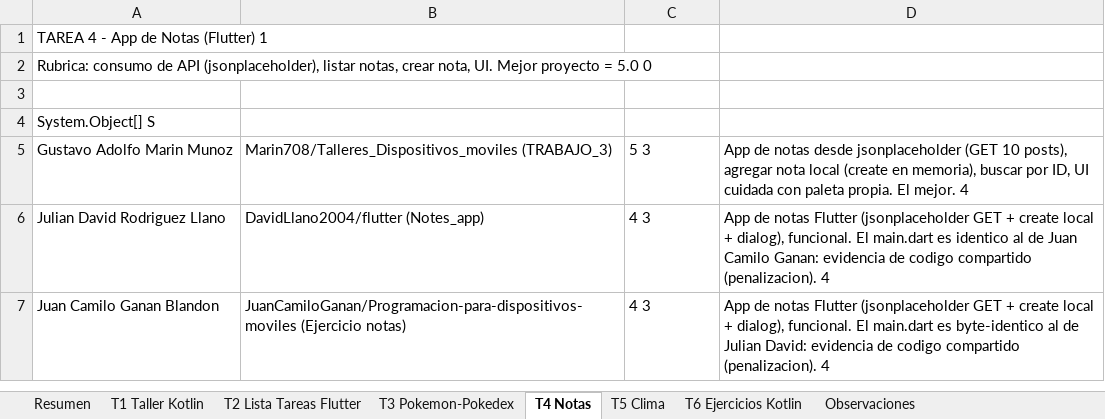
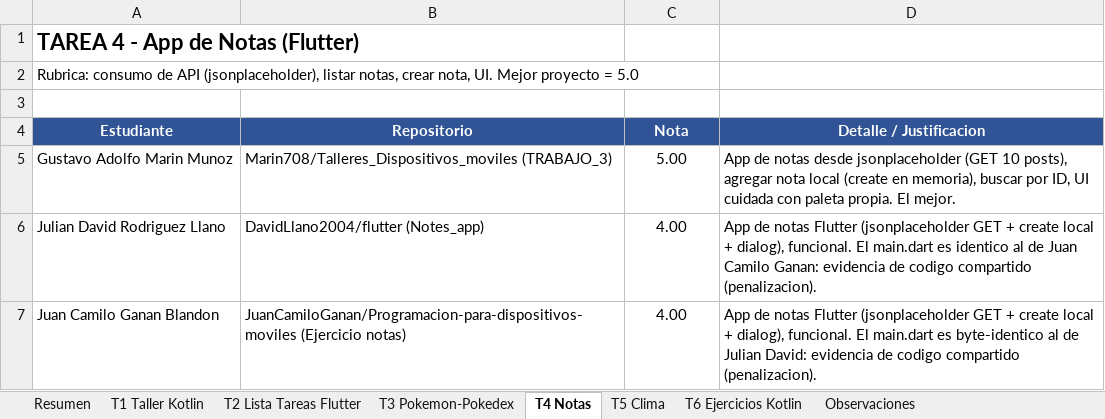
Before and after one commit to RichardBolanos/clases-ucaldas, an Excel workbook: Moviles 1/Calificaciones_Tareas.xlsx, sheet T4 Notas, drawn as a sheet; values as stored, in another font and other column widths than the file's, no borders; removed rows and columns are numbered as before the commit, all else as after; the diff names each change by its address in the sheet, - before the commit and + after, or states it on an @@ line.

```diff
--- a/Moviles 1/Calificaciones_Tareas.xlsx (sheet T4 Notas)
+++ b/Moviles 1/Calificaciones_Tareas.xlsx (sheet T4 Notas)
-A1: TAREA 4 - App de Notas (Flutter) 1
+A1: TAREA 4 - App de Notas (Flutter)
-A1 bold: off
+A1 bold: on, text size: larger
-A2: …= 5.0 0
+A2: …= 5.0
-row 4: System.Object[] S
+row 4: Estudiante | Repositorio | Nota | Detalle / Justificacion
-C5: 5 3
+C5: 5.00
-C5:C7 alignment: left
+C5:C7 alignment: center
-D5: …El mejor. 4
+D5: …El mejor.
-C6:C7: 4 3
+C6:C7: 4.00
-D6: …compartido (penalizacion). 4
+D6: …compartido (penalizacion).
-D7: …compartido (penalizacion). 4
+D7: …compartido (penalizacion).
```
Also changed, not shown: sheet Resumen, sheet T1 Taller Kotlin, sheet T3 Pokemon-Pokedex, sheet T2 Lista Tareas Flutter, sheet Observaciones, sheet T5 Clima, 1 more sheet.
